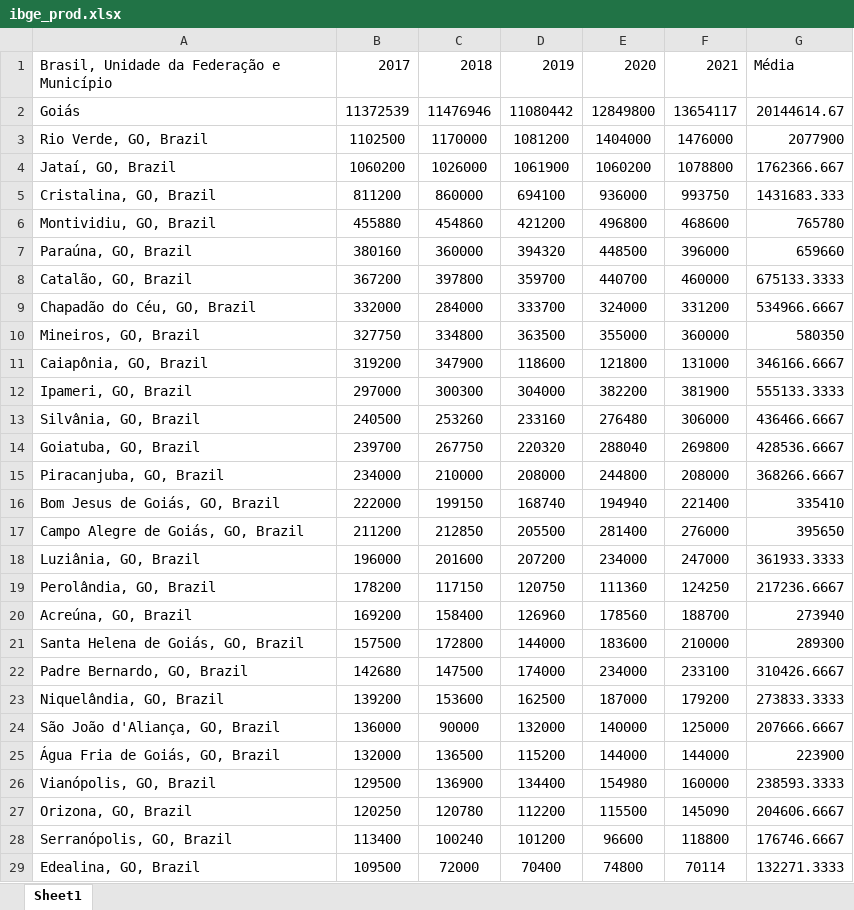
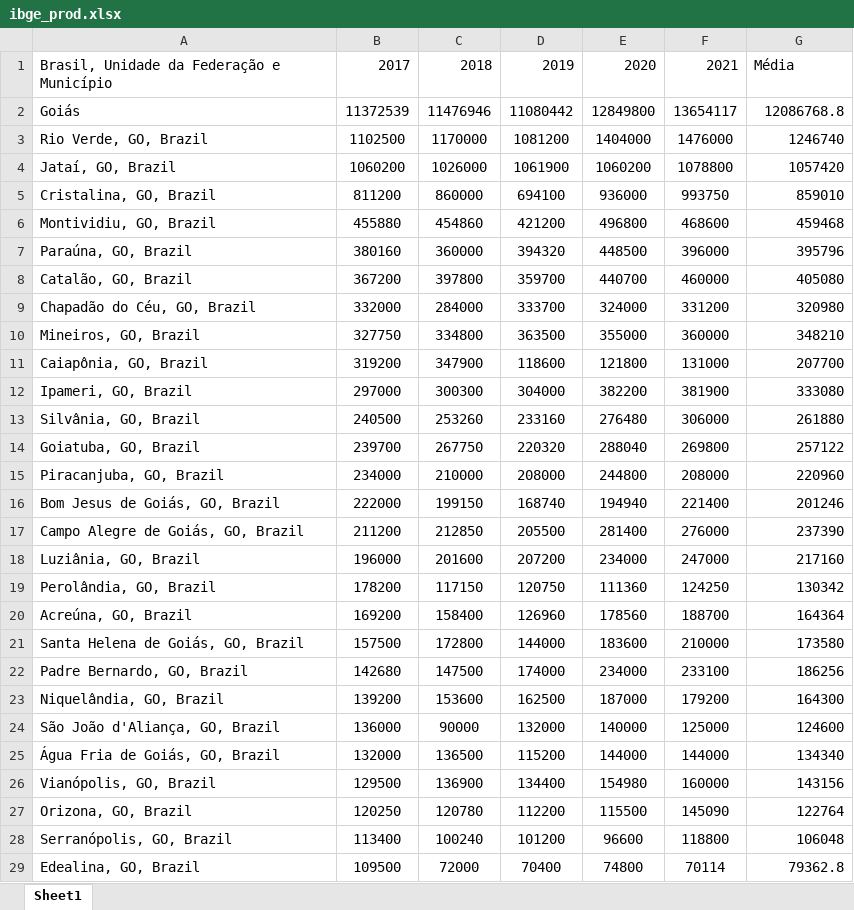
Before and after one commit to LucasGabriel-CP/CoisasIC, an Excel workbook: dados/ibge_prod.xlsx, sheet Sheet1, drawn as a sheet; only a part is shown; values as stored, in another font and other column widths than the file's, no borders; the diff covers the shown part only; the diff names each change by its address in the sheet, - before the commit and + after, or states it on an @@ line.

```diff
--- a/dados/ibge_prod.xlsx (sheet Sheet1)
+++ b/dados/ibge_prod.xlsx (sheet Sheet1)
-G2: 20144614.67
+G2: 12086768.8
-G3: 2077900
+G3: 1246740
-G4: 1762366.667
+G4: 1057420
-G5: 1431683.333
+G5: 859010
-G6: 765780
+G6: 459468
-G7: 659660
+G7: 395796
-G8: 675133.3333
+G8: 405080
-G9: 534966.6667
+G9: 320980
-G10: 580350
+G10: 348210
-G11: 346166.6667
+G11: 207700
-G12: 555133.3333
+G12: 333080
-G13: 436466.6667
+G13: 261880
-G14: 428536.6667
+G14: 257122
-G15: 368266.6667
+G15: 220960
-G16: 335410
+G16: 201246
-G17: 395650
+G17: 237390
-G18: 361933.3333
+G18: 217160
-G19: 217236.6667
+G19: 130342
-G20: 273940
+G20: 164364
-G21: 289300
+G21: 173580
-G22: 310426.6667
+G22: 186256
-G23: 273833.3333
+G23: 164300
-G24: 207666.6667
+G24: 124600
-G25: 223900
+G25: 134340
-G26: 238593.3333
+G26: 143156
-G27: 204606.6667
+G27: 122764
-G28: 176746.6667
+G28: 106048
-G29: 132271.3333
+G29: 79362.8
```
Also changed, not shown: 19 edited cells elsewhere in this sheet, 4 other files.
